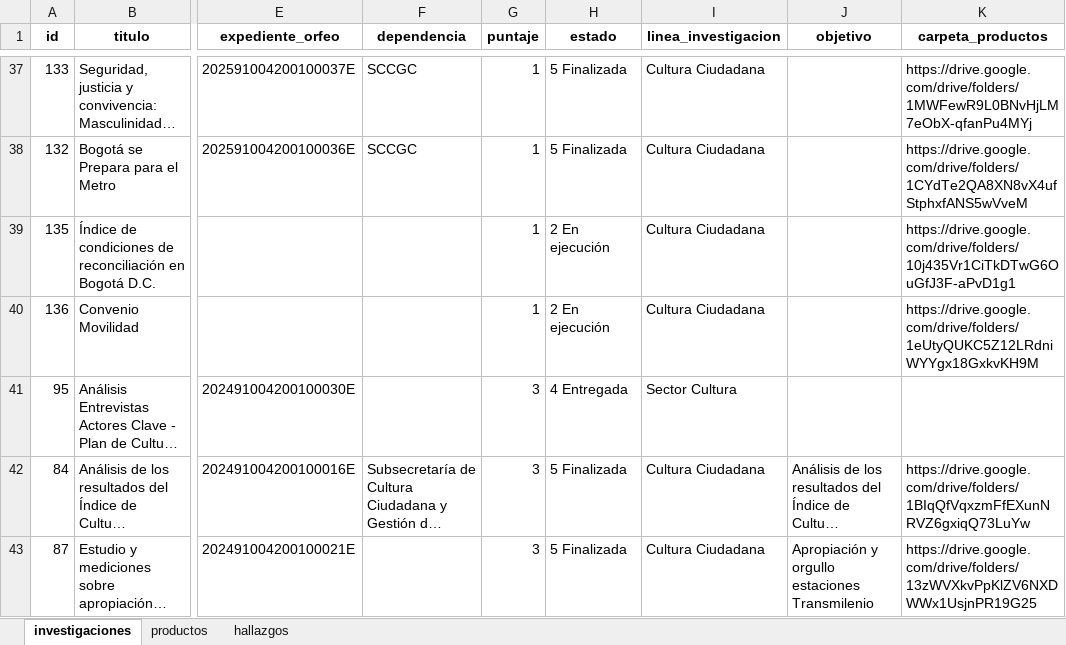
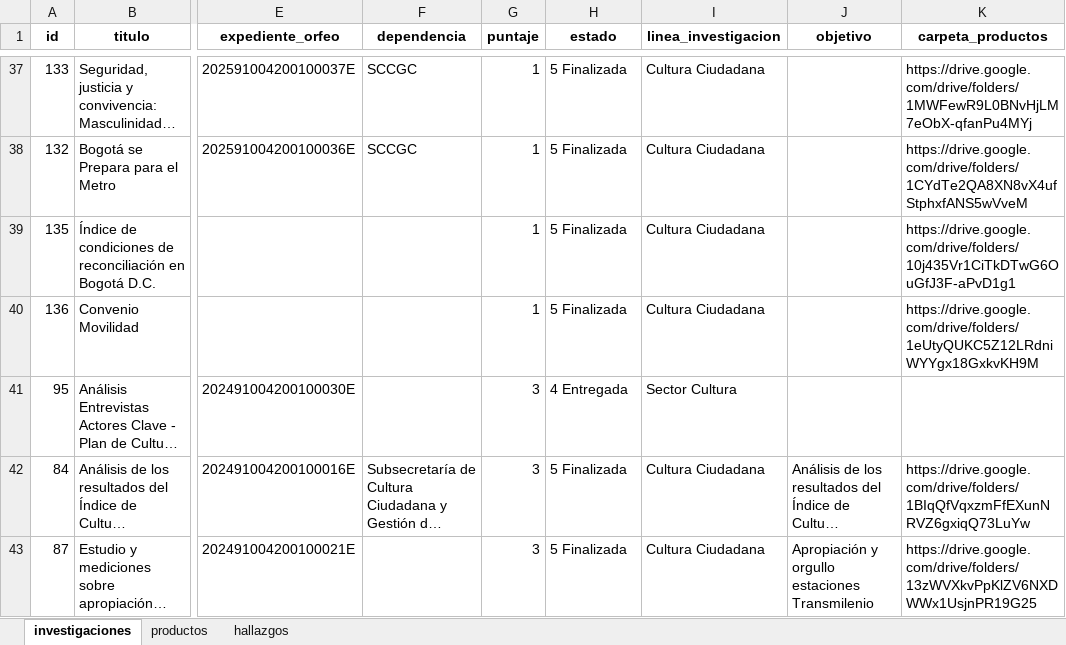
Before and after one commit to observatoriocultura/contenidos, an Excel workbook: content/data/investigaciones/investigaciones.xlsx, sheet investigaciones, drawn as a sheet; only a part is shown, gaps mark what is left out; long unchanged cells end in …; values as stored, in another font and other column widths than the file's, no borders; the diff covers the shown part only; the diff names each change by its address in the sheet, - before the commit and + after, or states it on an @@ line.

Commit message:
Update investigaciones, pendientes Cultura Ciudadana

```diff
--- a/content/data/investigaciones/investigaciones.xlsx (sheet investigaciones)
+++ b/content/data/investigaciones/investigaciones.xlsx (sheet investigaciones)
-H39:H40 (estado): 2 En ejecución
+H39:H40 (estado): 5 Finalizada
```
Also changed, not shown: 4 added rows, 4 removed rows, 7 moved rows and 1 edited cell elsewhere in this sheet, sheet productos, 7 other files.
